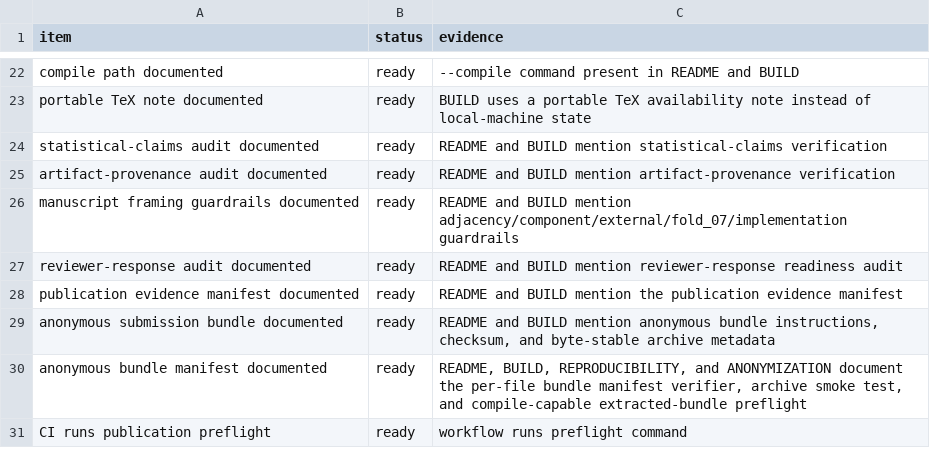
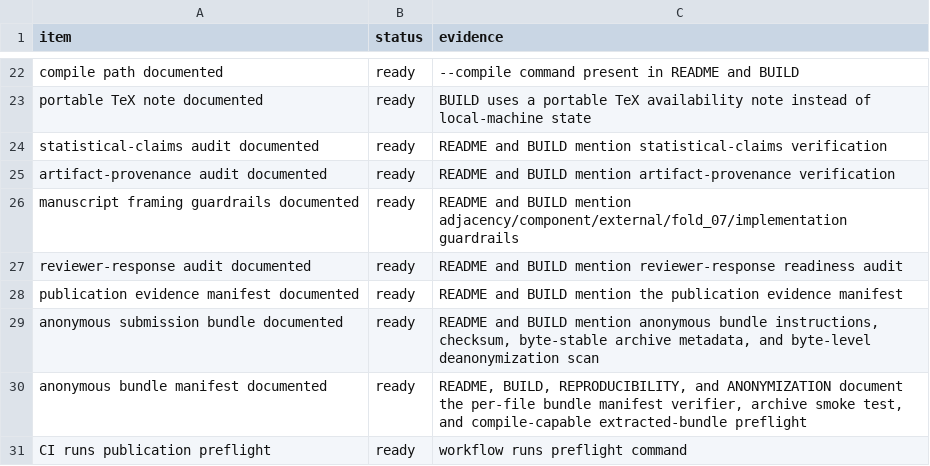
Before and after one commit to XialeiH/ReGraph-VLM, a CSV file: preproc_v0/repetition_familiarity/results/final_tables/publication_docs_audit.csv, drawn as a sheet; only a part is shown, gaps mark what is left out.

Commit message:
Scan anonymous bundle bytes for deanonymizing strings

```diff
--- a/preproc_v0/repetition_familiarity/results/final_tables/publication_docs_audit.csv
+++ b/preproc_v0/repetition_familiarity/results/final_tables/publication_docs_audit.csv
@@ -28,3 +28,3 @@ reviewer-response audit documented,ready,README and BUILD mention reviewer-respo
 publication evidence manifest documented,ready,README and BUILD mention the publication evidence manifest
-anonymous submission bundle documented,ready,"README and BUILD mention anonymous bundle instructions, checksum, and byte-stable archive metadata"
+anonymous submission bundle documented,ready,"README and BUILD mention anonymous bundle instructions, checksum, byte-stable archive metadata, and byte-level deanonymization scan"
 anonymous bundle manifest documented,ready,"README, BUILD, REPRODUCIBILITY, and ANONYMIZATION document the per-file bundle manifest verifier, archive smoke test, and compile-capable extracted-bundle preflight"
```
Also changed, not shown: preproc_v0/repetition_familiarity/results/final_tables/anonymous_bundle_manifest.csv, 7 other files.
